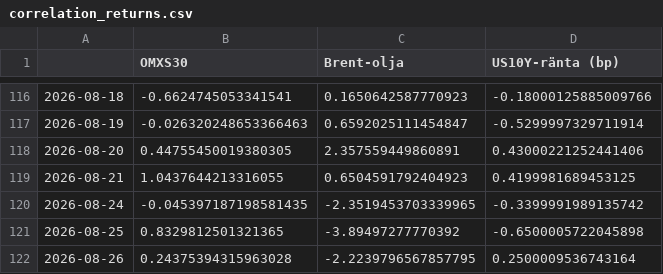
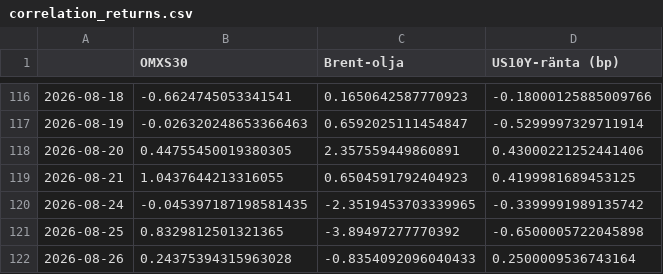
Before and after one commit to claesludvig/projekt, a CSV file: omxs30-yfinance/data/correlation_returns.csv, drawn as a sheet; only a part is shown, gaps mark what is left out.

```diff
--- a/omxs30-yfinance/data/correlation_returns.csv
+++ b/omxs30-yfinance/data/correlation_returns.csv
@@ -121,2 +121,2 @@
 2026-08-25,0.8329812501321365,-3.89497277770392,-0.6500005722045898
-2026-08-26,0.24375394315963028,-2.2239796567857795,0.2500009536743164
+2026-08-26,0.24375394315963028,-0.8354092096040433,0.2500009536743164
```
Also changed, not shown: omxs30-yfinance/data/correlation_prices.csv, omxs30-yfinance/data/correlation_rolling.csv, 1 other file.
